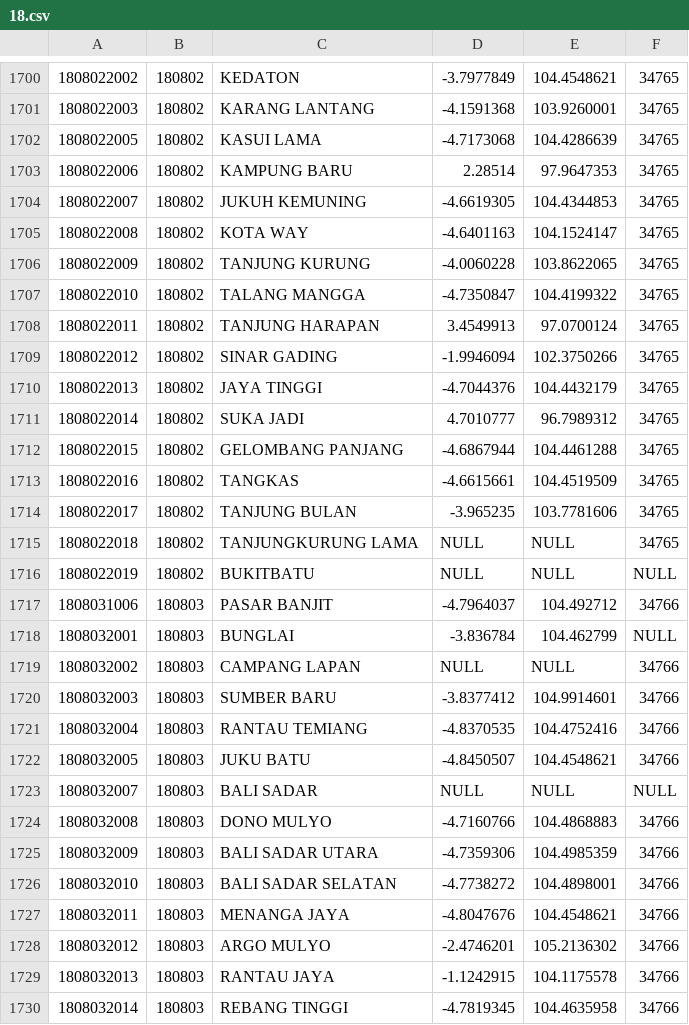
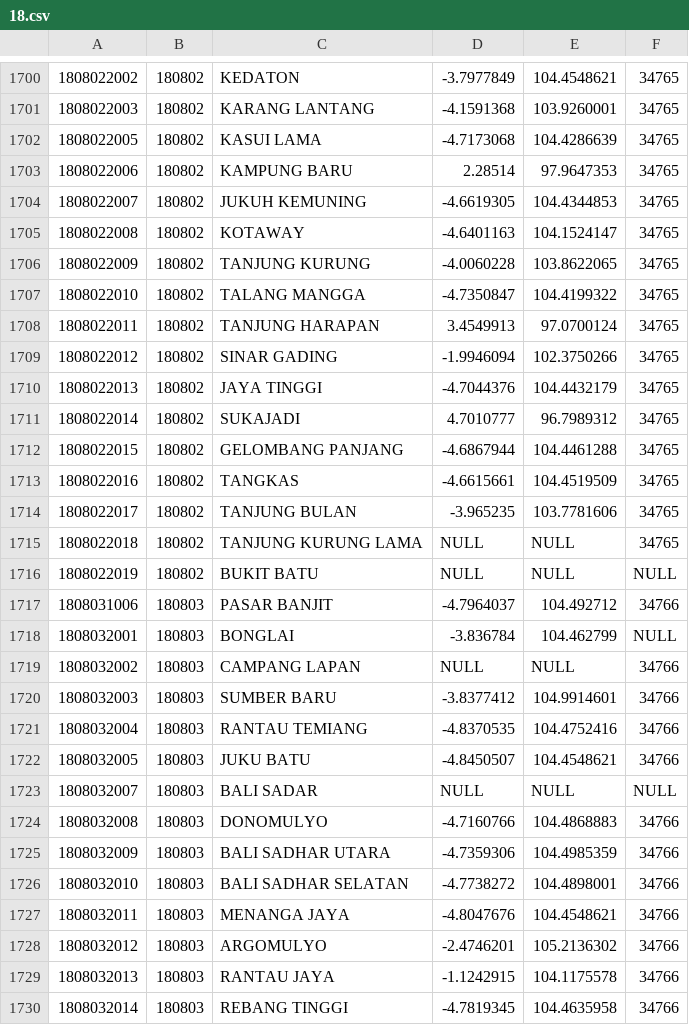
Before and after one commit to laravolt/indonesia, a CSV file: resources/csv/villages/18.csv, drawn as a sheet; only a part is shown, gaps mark what is left out.

```diff
--- a/resources/csv/villages/18.csv
+++ b/resources/csv/villages/18.csv
@@ -1704,3 +1704,3 @@
 1808022007,180802,JUKUH KEMUNING,-4.6619305,104.4344853,34765
-1808022008,180802,KOTA WAY,-4.6401163,104.1524147,34765
+1808022008,180802,KOTAWAY,-4.6401163,104.1524147,34765
 1808022009,180802,TANJUNG KURUNG,-4.0060228,103.8622065,34765
@@ -1710,3 +1710,3 @@
 1808022013,180802,JAYA TINGGI,-4.7044376,104.4432179,34765
-1808022014,180802,SUKA JADI,4.7010777,96.7989312,34765
+1808022014,180802,SUKAJADI,4.7010777,96.7989312,34765
 1808022015,180802,GELOMBANG PANJANG,-4.6867944,104.4461288,34765
@@ -1714,6 +1714,6 @@
 1808022017,180802,TANJUNG BULAN,-3.965235,103.7781606,34765
-1808022018,180802,TANJUNGKURUNG LAMA,NULL,NULL,34765
-1808022019,180802,BUKITBATU,NULL,NULL,NULL
+1808022018,180802,TANJUNG KURUNG LAMA,NULL,NULL,34765
+1808022019,180802,BUKIT BATU,NULL,NULL,NULL
 1808031006,180803,PASAR BANJIT,-4.7964037,104.492712,34766
-1808032001,180803,BUNGLAI,-3.836784,104.462799,NULL
+1808032001,180803,BONGLAI,-3.836784,104.462799,NULL
 1808032002,180803,CAMPANG LAPAN,NULL,NULL,34766
@@ -1723,7 +1723,7 @@
 1808032007,180803,BALI SADAR,NULL,NULL,NULL
-1808032008,180803,DONO MULYO,-4.7160766,104.4868883,34766
-1808032009,180803,BALI SADAR UTARA,-4.7359306,104.4985359,34766
-1808032010,180803,BALI SADAR SELATAN,-4.7738272,104.4898001,34766
+1808032008,180803,DONOMULYO,-4.7160766,104.4868883,34766
+1808032009,180803,BALI SADHAR UTARA,-4.7359306,104.4985359,34766
+1808032010,180803,BALI SADHAR SELATAN,-4.7738272,104.4898001,34766
 1808032011,180803,MENANGA JAYA,-4.8047676,104.4548621,34766
-1808032012,180803,ARGO MULYO,-2.4746201,105.2136302,34766
+1808032012,180803,ARGOMULYO,-2.4746201,105.2136302,34766
 1808032013,180803,RANTAU JAYA,-1.1242915,104.1175578,34766
```
Also changed, not shown: resources/csv/villages/21.csv, resources/csv/villages/32.csv, 13 other files.
